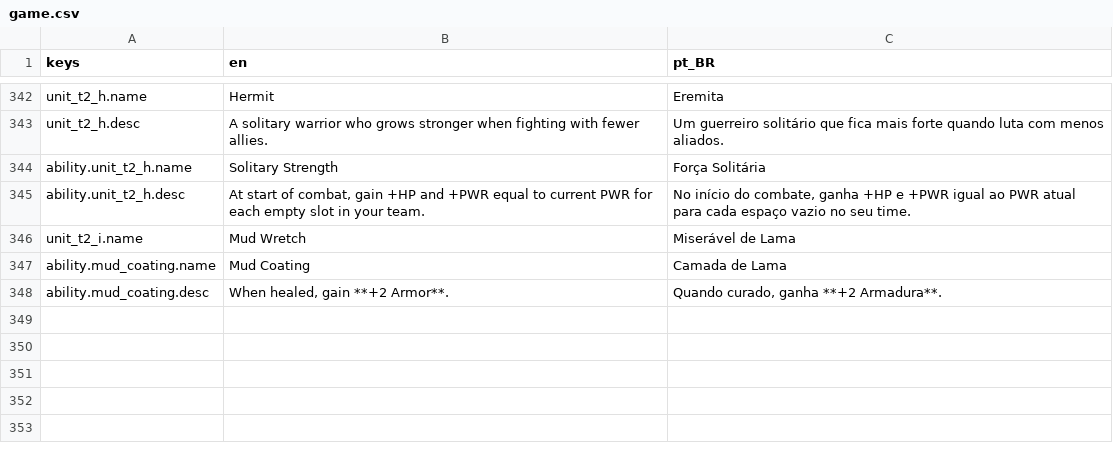
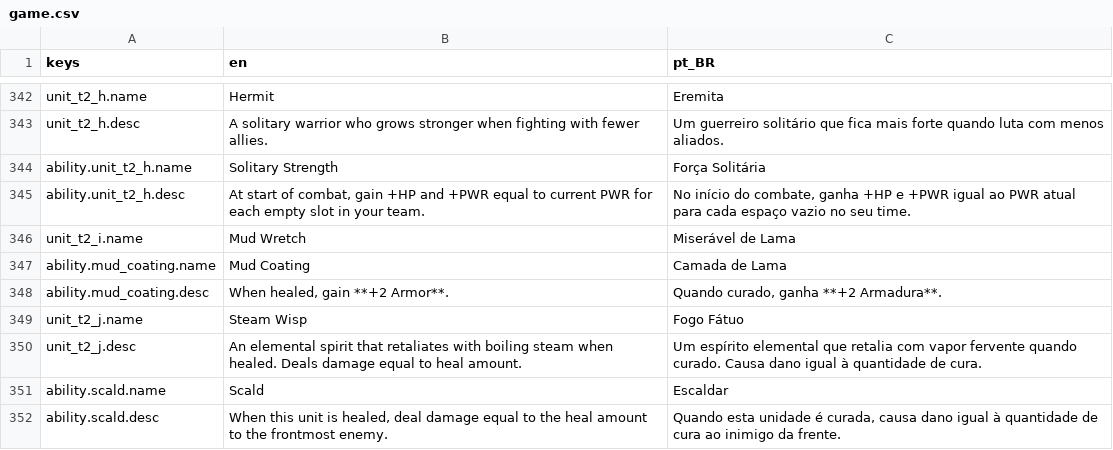
Before and after one commit to OVagamundo/Flashcard-Heroes, a CSV file: localization/game.csv, drawn as a sheet; only a part is shown, gaps mark what is left out; the diff names each change by its address in the sheet, - before the commit and + after, or states it on an @@ line.

Commit message:
new unit working.

```diff
--- a/localization/game.csv
+++ b/localization/game.csv
+row 349: unit_t2_j.name | Steam Wisp | Fogo Fátuo
+row 350: unit_t2_j.desc | An elemental spirit that retaliates with boiling steam when healed. Deals damage equal to heal amount. | Um espírito elemental que retalia com vapor fervente quando curado. Causa dano igual à quantidade de cura.
+row 351: ability.scald.name | Scald | Escaldar
+row 352: ability.scald.desc | When this unit is healed, deal damage equal to the heal amount to the frontmost enemy. | Quando esta unidade é curada, causa dano igual à quantidade de cura ao inimigo da frente.
```
Also changed, not shown: 18 other files.
